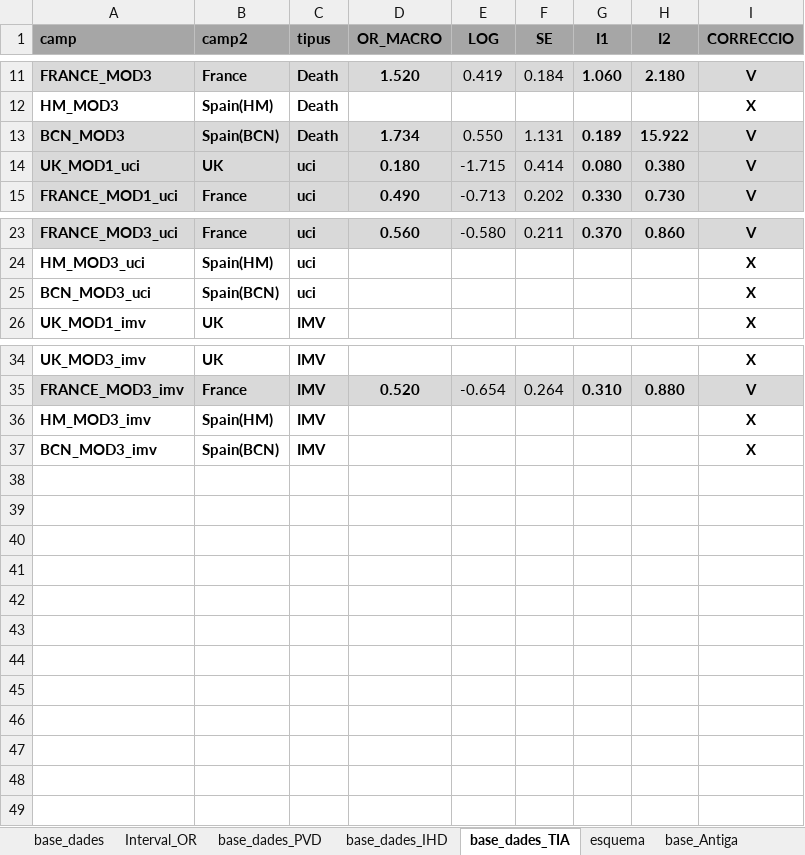
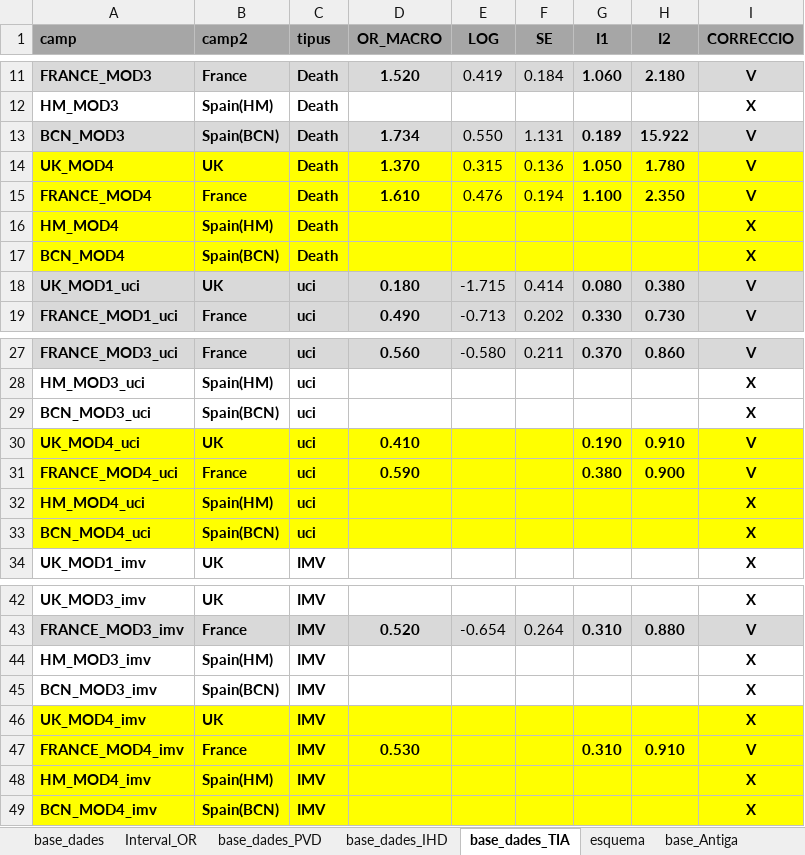
Before and after one commit to USR-DAPCAT/Meta_Analisis, an Excel workbook: conductor_meta_analisi.xlsx, sheet base_dades_TIA, drawn as a sheet; only a part is shown, gaps mark what is left out; values as stored, in another font and other column widths than the file's, no borders; the diff names each change by its address in the sheet, - before the commit and + after, or states it on an @@ line.

```diff
--- a/conductor_meta_analisi.xlsx (sheet base_dades_TIA)
+++ b/conductor_meta_analisi.xlsx (sheet base_dades_TIA)
+row 14: UK_MOD4 | UK | Death | 1.370 | 0.315 | 0.136 | 1.050 | 1.780 | V
+row 15: FRANCE_MOD4 | France | Death | 1.610 | 0.476 | 0.194 | 1.100 | 2.350 | V
+row 16: HM_MOD4 | Spain(HM) | Death |  |  |  |  |  | X
+row 17: BCN_MOD4 | Spain(BCN) | Death |  |  |  |  |  | X
+row 30: UK_MOD4_uci | UK | uci | 0.410 |  |  | 0.190 | 0.910 | V
+row 31: FRANCE_MOD4_uci | France | uci | 0.590 |  |  | 0.380 | 0.900 | V
+row 32: HM_MOD4_uci | Spain(HM) | uci |  |  |  |  |  | X
+row 33: BCN_MOD4_uci | Spain(BCN) | uci |  |  |  |  |  | X
+row 46: UK_MOD4_imv | UK | IMV |  |  |  |  |  | X
+row 47: FRANCE_MOD4_imv | France | IMV | 0.530 |  |  | 0.310 | 0.910 | V
+row 48: HM_MOD4_imv | Spain(HM) | IMV |  |  |  |  |  | X
+row 49: BCN_MOD4_imv | Spain(BCN) | IMV |  |  |  |  |  | X
```
Also changed, not shown: sheet base_dades_IHD, sheet base_dades_PVD, formulas that keep their value.
